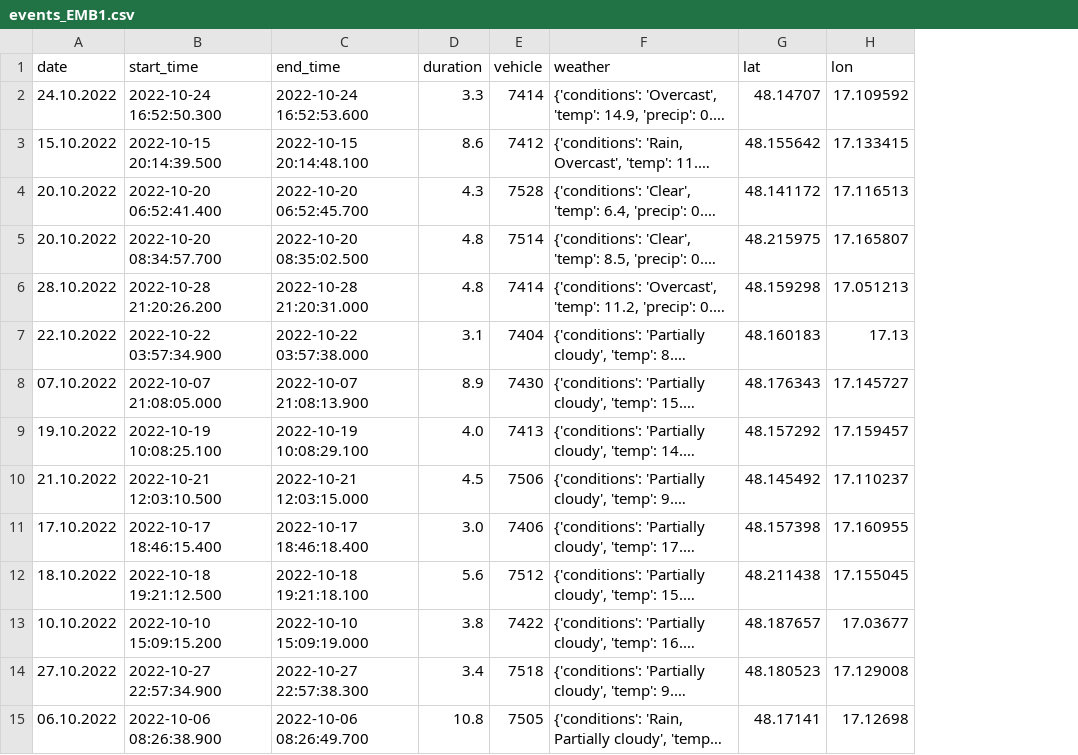
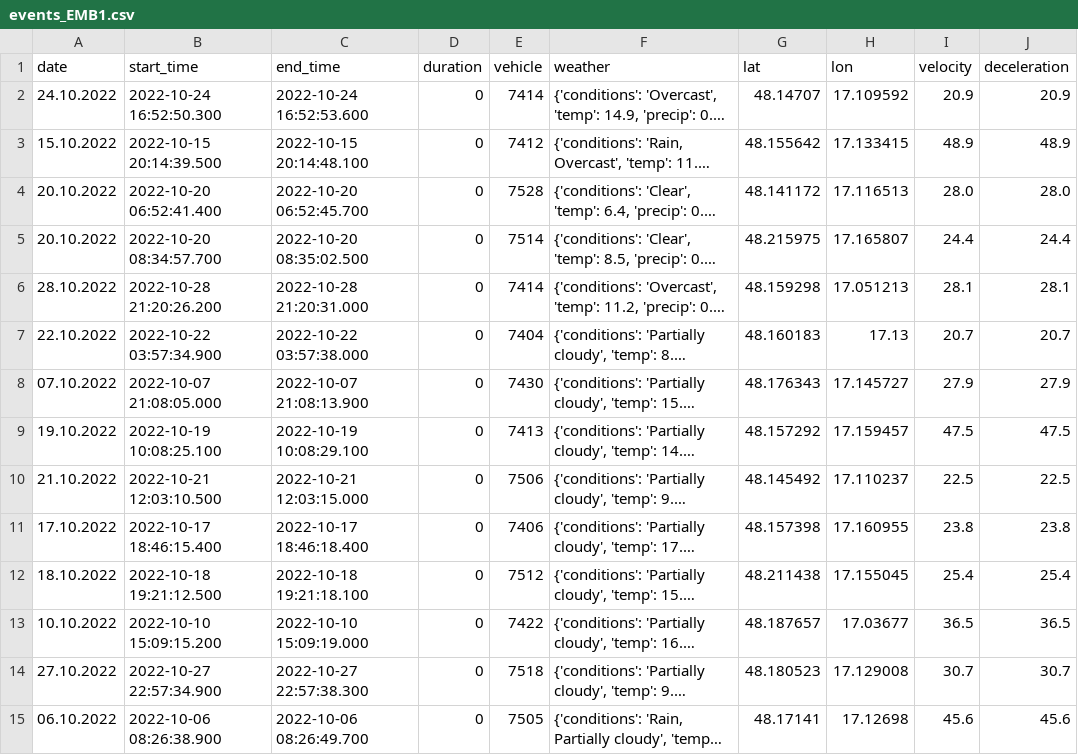
Before and after one commit to Salgac/TDA-notebook, a CSV file: data/events_EMB1.csv, drawn as a sheet; only a part is shown; long unchanged cells end in …; the diff covers the shown part only; the diff names each change by its address in the sheet, - before the commit and + after, or states it on an @@ line.

```diff
--- a/data/events_EMB1.csv
+++ b/data/events_EMB1.csv
+column I (velocity), rows 2-15: 20.9 | 48.9 | 28.0 | 24.4 | 28.1 | 20.7 | 27.9 | 47.5 | 22.5 | 23.8 | 25.4 | 36.5 | 30.7 | 45.6
+column J (deceleration), rows 2-15: 20.9 | 48.9 | 28.0 | 24.4 | 28.1 | 20.7 | 27.9 | 47.5 | 22.5 | 23.8 | 25.4 | 36.5 | 30.7 | 45.6
-D2 (duration): 3.3
+D2 (duration): 0
-D3 (duration): 8.6
+D3 (duration): 0
-D4 (duration): 4.3
+D4 (duration): 0
-D5:D6 (duration): 4.8
+D5:D6 (duration): 0
-D7 (duration): 3.1
+D7 (duration): 0
-D8 (duration): 8.9
+D8 (duration): 0
-D9 (duration): 4.0
+D9 (duration): 0
-D10 (duration): 4.5
+D10 (duration): 0
-D11 (duration): 3.0
+D11 (duration): 0
-D12 (duration): 5.6
+D12 (duration): 0
-D13 (duration): 3.8
+D13 (duration): 0
-D14 (duration): 3.4
+D14 (duration): 0
-D15 (duration): 10.8
+D15 (duration): 0
```
Also changed, not shown: 22 edited cells elsewhere in this file, data/events_BELL.csv, data/events_EMB2.csv, 1 other file.
